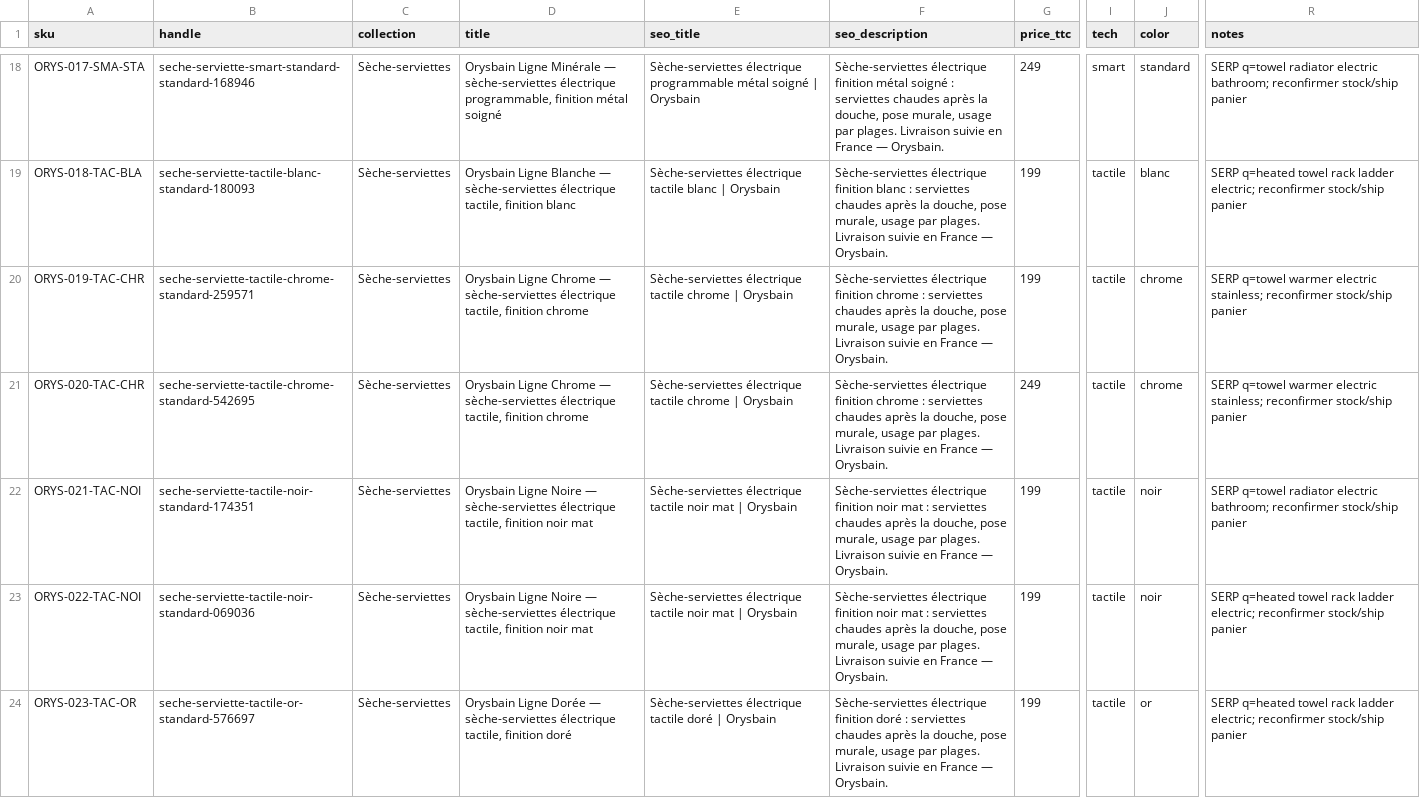
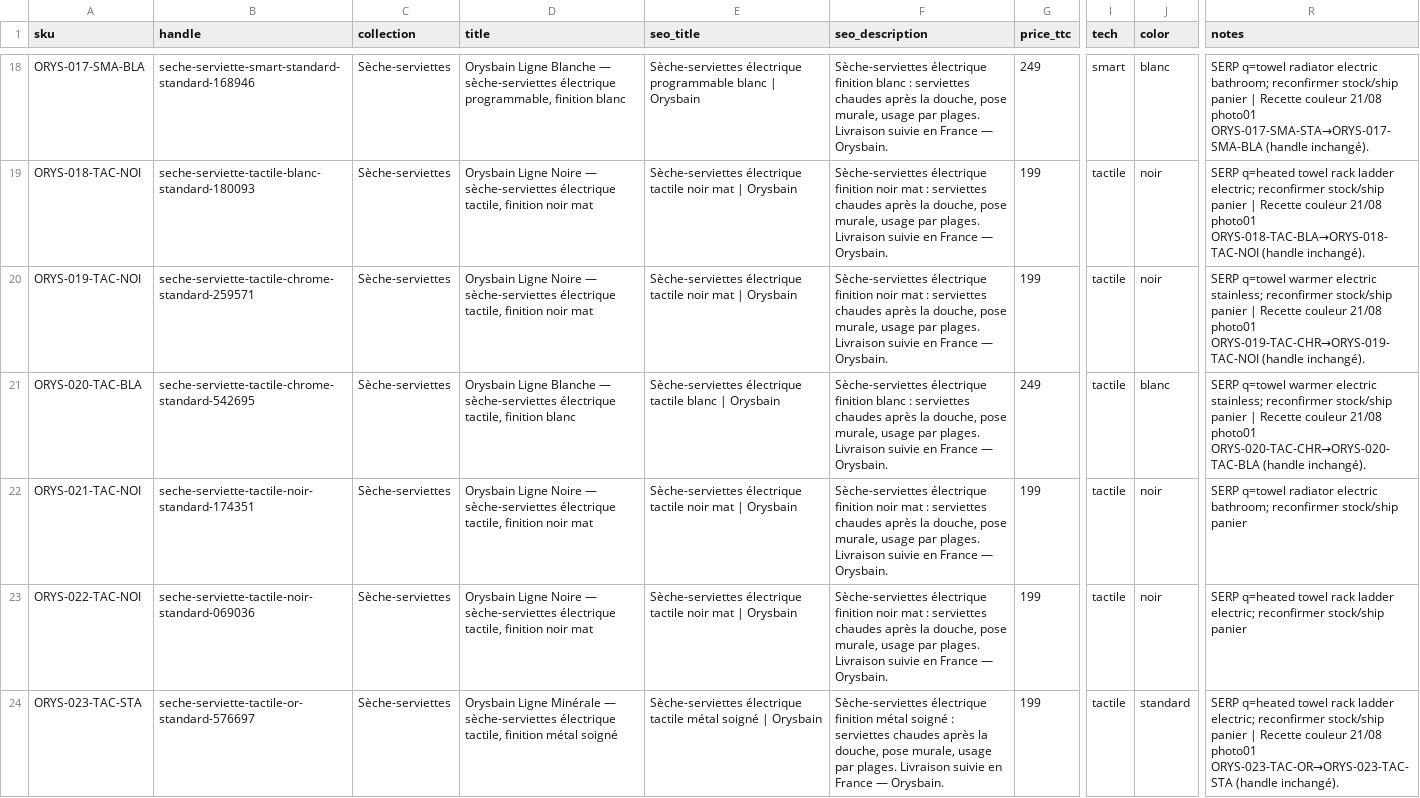
Before and after one commit to HakimOuah/boutique-pipeline, a CSV file: catalogues/orysbain/catalogue-dsers.csv, drawn as a sheet; only a part is shown, gaps mark what is left out; the diff covers the shown part only; the diff names each change by its address in the sheet, - before the commit and + after, or states it on an @@ line.

```diff
--- a/catalogues/orysbain/catalogue-dsers.csv
+++ b/catalogues/orysbain/catalogue-dsers.csv
-A18 (sku): ORYS-017-SMA-STA
+A18 (sku): ORYS-017-SMA-BLA
-D18 (title): Orysbain Ligne Minérale — sèche-serviettes électrique programmable, finition métal soigné
+D18 (title): Orysbain Ligne Blanche — sèche-serviettes électrique programmable, finition blanc
-E18 (seo_title): …électrique programmable métal soigné | Orysbain
+E18 (seo_title): …électrique programmable blanc | Orysbain
-F18 (seo_description): …électrique finition métal soigné : serviettes…
+F18 (seo_description): …électrique finition blanc : serviettes…
-J18 (color): standard
+J18 (color): blanc
-R18 (notes): …stock/ship panier
+R18 (notes): …stock/ship panier | Recette couleur 21/08 photo01 ORYS-017-SMA-STA→ORYS-017-SMA-BLA (handle inchangé).
-A19 (sku): ORYS-018-TAC-BLA
+A19 (sku): ORYS-018-TAC-NOI
-D19 (title): Orysbain Ligne Blanche — sèche-serviettes électrique tactile, finition blanc
+D19 (title): Orysbain Ligne Noire — sèche-serviettes électrique tactile, finition noir mat
-E19 (seo_title): …électrique tactile blanc | Orysbain
+E19 (seo_title): …électrique tactile noir mat | Orysbain
-F19 (seo_description): …électrique finition blanc : serviettes…
+F19 (seo_description): …électrique finition noir mat : serviettes…
-J19 (color): blanc
+J19 (color): noir
-R19 (notes): …stock/ship panier
+R19 (notes): …stock/ship panier | Recette couleur 21/08 photo01 ORYS-018-TAC-BLA→ORYS-018-TAC-NOI (handle inchangé).
-A20 (sku): ORYS-019-TAC-CHR
+A20 (sku): ORYS-019-TAC-NOI
-D20 (title): Orysbain Ligne Chrome — sèche-serviettes électrique tactile, finition chrome
+D20 (title): Orysbain Ligne Noire — sèche-serviettes électrique tactile, finition noir mat
-E20 (seo_title): …électrique tactile chrome | Orysbain
+E20 (seo_title): …électrique tactile noir mat | Orysbain
-F20 (seo_description): …électrique finition chrome : serviettes…
+F20 (seo_description): …électrique finition noir mat : serviettes…
-J20 (color): chrome
+J20 (color): noir
-R20 (notes): …stock/ship panier
+R20 (notes): …stock/ship panier | Recette couleur 21/08 photo01 ORYS-019-TAC-CHR→ORYS-019-TAC-NOI (handle inchangé).
-A21 (sku): ORYS-020-TAC-CHR
+A21 (sku): ORYS-020-TAC-BLA
-D21 (title): Orysbain Ligne Chrome — sèche-serviettes électrique tactile, finition chrome
+D21 (title): Orysbain Ligne Blanche — sèche-serviettes électrique tactile, finition blanc
-E21 (seo_title): …électrique tactile chrome | Orysbain
+E21 (seo_title): …électrique tactile blanc | Orysbain
-F21 (seo_description): …électrique finition chrome : serviettes…
+F21 (seo_description): …électrique finition blanc : serviettes…
-J21 (color): chrome
+J21 (color): blanc
-R21 (notes): …stock/ship panier
+R21 (notes): …stock/ship panier | Recette couleur 21/08 photo01 ORYS-020-TAC-CHR→ORYS-020-TAC-BLA (handle inchangé).
-A24 (sku): ORYS-023-TAC-OR
+A24 (sku): ORYS-023-TAC-STA
-D24 (title): Orysbain Ligne Dorée — sèche-serviettes électrique tactile, finition doré
+D24 (title): Orysbain Ligne Minérale — sèche-serviettes électrique tactile, finition métal soigné
-E24 (seo_title): …électrique tactile doré | Orysbain
+E24 (seo_title): …électrique tactile métal soigné | Orysbain
-F24 (seo_description): …électrique finition doré : serviettes…
+F24 (seo_description): …électrique finition métal soigné : serviettes…
-J24 (color): or
+J24 (color): standard
-R24 (notes): …stock/ship panier
+R24 (notes): …stock/ship panier | Recette couleur 21/08 photo01 ORYS-023-TAC-OR→ORYS-023-TAC-STA (handle inchangé).
```
Also changed, not shown: 1 added row, 1 removed row and 83 edited cells elsewhere in this file, 25 other files.
